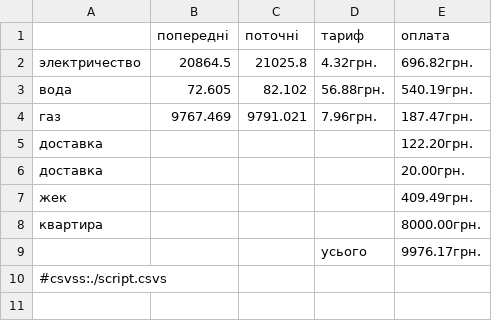
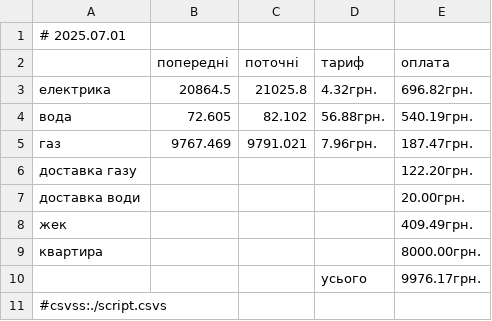
Before and after one commit to pblazh/tabula, a CSV file: examples/appartment/file.csv, drawn as a sheet.

```diff
--- a/examples/appartment/file.csv
+++ b/examples/appartment/file.csv
@@ -1,7 +1,8 @@
+# 2025.07.01
               , попередні , поточні  , тариф     , оплата
-электричество , 20864.5   , 21025.8  , 4.32грн.  , 696.82грн.
+електрика     , 20864.5   , 21025.8  , 4.32грн.  , 696.82грн.
 вода          , 72.605    , 82.102   , 56.88грн. , 540.19грн.
 газ           , 9767.469  , 9791.021 , 7.96грн.  , 187.47грн.
-доставка      ,           ,          ,           , 122.20грн.
-доставка      ,           ,          ,           , 20.00грн.
+доставка газу ,           ,          ,           , 122.20грн.
+доставка води ,           ,          ,           , 20.00грн.
 жек           ,           ,          ,           , 409.49грн.
```
Also changed, not shown: 8 other files.
